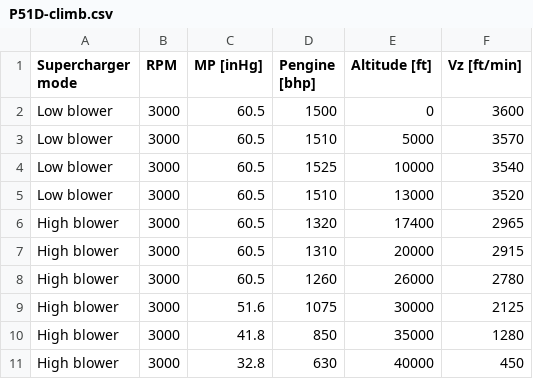
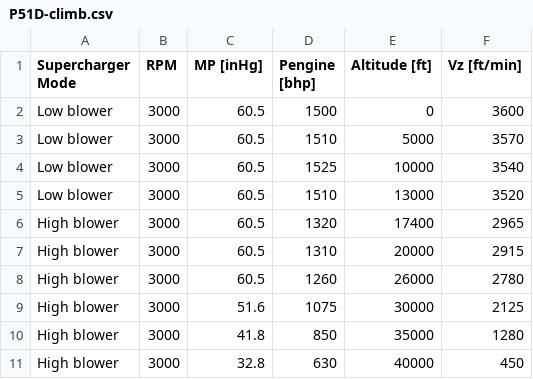
Before and after one commit to igivotron/HW, a CSV file: FlightData/P51D-climb.csv, drawn as a sheet.

```diff
--- a/FlightData/P51D-climb.csv
+++ b/FlightData/P51D-climb.csv
@@ -1,2 +1,2 @@
-Supercharger mode, RPM, MP [inHg], Pengine [bhp], Altitude [ft], Vz [ft/min]
+Supercharger Mode, RPM, MP [inHg], Pengine [bhp], Altitude [ft], Vz [ft/min]
 Low blower, 3000, 60.5, 1500, 0, 3600
```
Also changed, not shown: FlightData/P51D-hs.csv, 6 other files.
